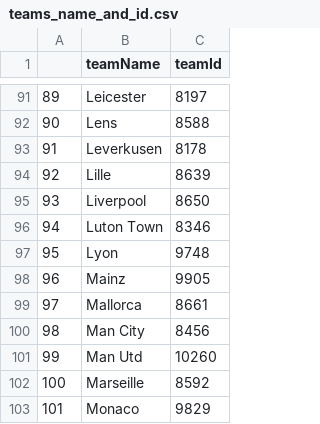
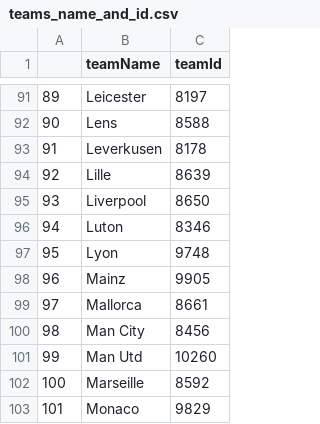
Before and after one commit to alex2025-dov/pmr_app, a CSV file: teams_name_and_id.csv, drawn as a sheet; only a part is shown, gaps mark what is left out.

Commit message:
luton name fix

```diff
--- a/teams_name_and_id.csv
+++ b/teams_name_and_id.csv
@@ -95,3 +95,3 @@
 93,Liverpool,8650
-94,Luton Town,8346
+94,Luton,8346
 95,Lyon,9748
```
